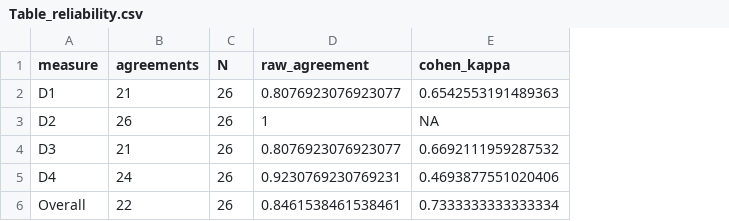
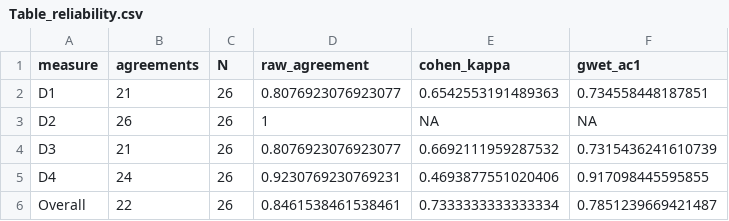
Before and after one commit to PrinceAudre/eac-statistical-alignment-reproducible, a CSV file: analysis/outputs/Table_reliability.csv, drawn as a sheet; the diff names each change by its address in the sheet, - before the commit and + after, or states it on an @@ line.

Commit message:
Refresh R reliability output with Gwet AC1

```diff
--- a/analysis/outputs/Table_reliability.csv
+++ b/analysis/outputs/Table_reliability.csv
+column F (gwet_ac1), rows 2-6: 0.734558448187851 | NA | 0.7315436241610739 | 0.917098445595855 | 0.7851239669421487
```
